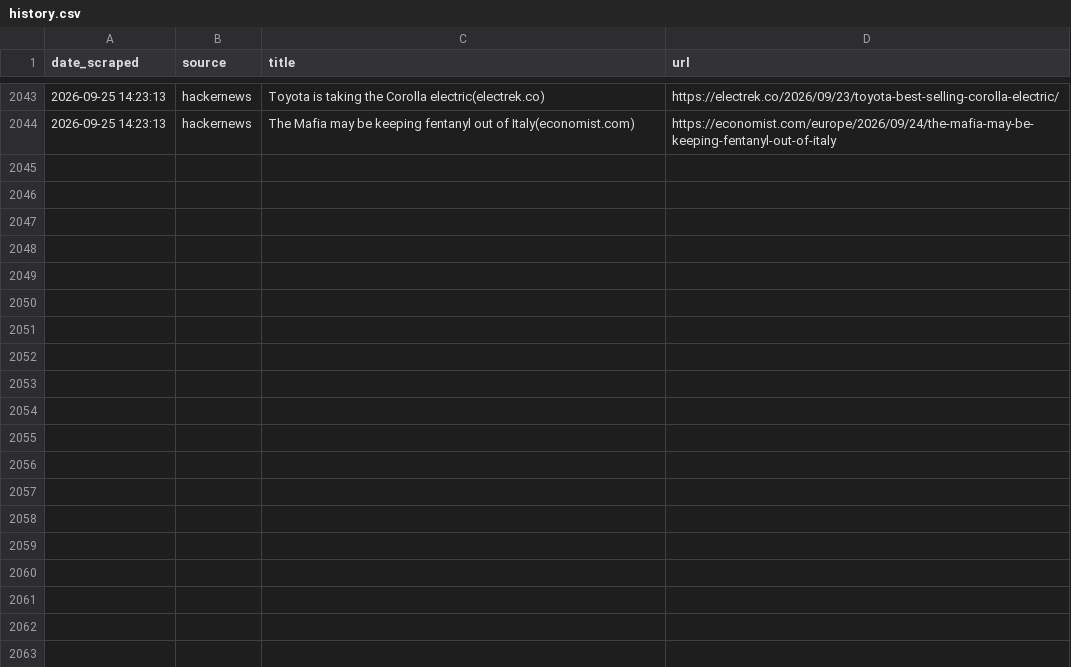
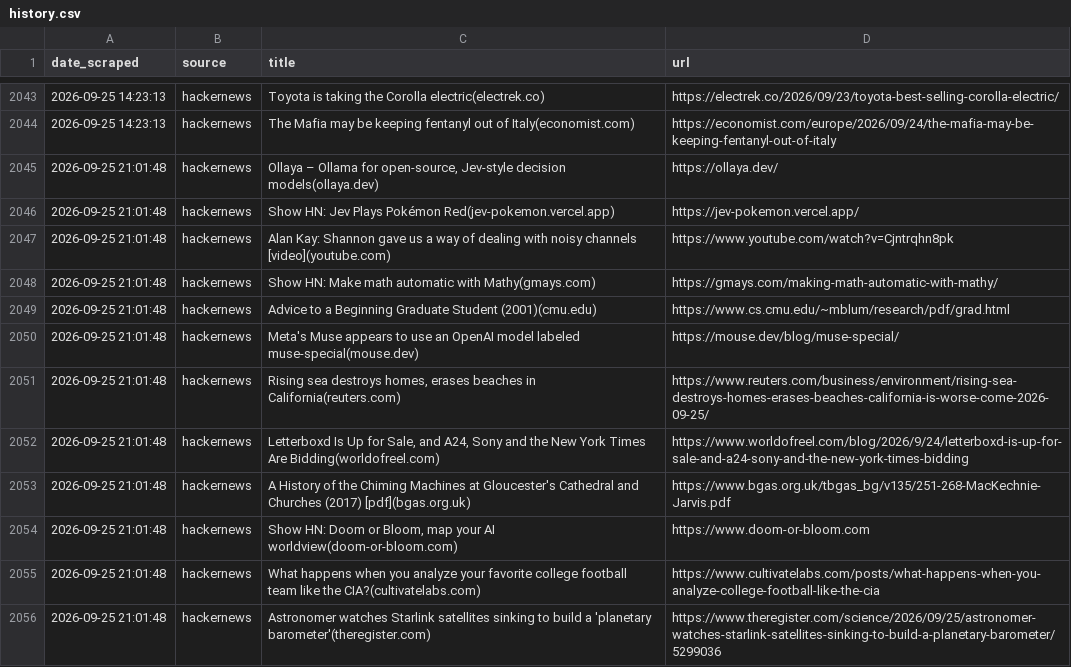
Before and after one commit to yosserayari/trendwatch, a CSV file: storage/history.csv, drawn as a sheet; only a part is shown, gaps mark what is left out; the diff names each change by its address in the sheet, - before the commit and + after, or states it on an @@ line.

```diff
--- a/storage/history.csv
+++ b/storage/history.csv
+row 2045: 2026-09-25 21:01:48 | hackernews | Ollaya – Ollama for open-source, Jev-style decision models(ollaya.dev) | https://ollaya.dev/
+row 2046: 2026-09-25 21:01:48 | hackernews | Show HN: Jev Plays Pokémon Red(jev-pokemon.vercel.app) | https://jev-pokemon.vercel.app/
+row 2047: 2026-09-25 21:01:48 | hackernews | Alan Kay: Shannon gave us a way of dealing with noisy channels [video](youtube.com) | https://www.youtube.com/watch?v=Cjntrqhn8pk
+row 2048: 2026-09-25 21:01:48 | hackernews | Show HN: Make math automatic with Mathy(gmays.com) | https://gmays.com/making-math-automatic-with-mathy/
+row 2049: 2026-09-25 21:01:48 | hackernews | Advice to a Beginning Graduate Student (2001)(cmu.edu) | https://www.cs.cmu.edu/~mblum/research/pdf/grad.html
+row 2050: 2026-09-25 21:01:48 | hackernews | Meta's Muse appears to use an OpenAI model labeled muse-special(mouse.dev) | https://mouse.dev/blog/muse-special/
+row 2051: 2026-09-25 21:01:48 | hackernews | Rising sea destroys homes, erases beaches in California(reuters.com) | https://www.reuters.com/business/environment/rising-sea-destroys-homes-erases-beaches-california-is-worse-come-2026-09-25/
+row 2052: 2026-09-25 21:01:48 | hackernews | Letterboxd Is Up for Sale, and A24, Sony and the New York Times Are Bidding(worldofreel.com) | https://www.worldofreel.com/blog/2026/9/24/letterboxd-is-up-for-sale-and-a24-sony-and-the-new-york-times-bidding
+row 2053: 2026-09-25 21:01:48 | hackernews | A History of the Chiming Machines at Gloucester's Cathedral and Churches (2017) [pdf](bgas.org.uk) | https://www.bgas.org.uk/tbgas_bg/v135/251-268-MacKechnie-Jarvis.pdf
+row 2054: 2026-09-25 21:01:48 | hackernews | Show HN: Doom or Bloom, map your AI worldview(doom-or-bloom.com) | https://www.doom-or-bloom.com
+row 2055: 2026-09-25 21:01:48 | hackernews | What happens when you analyze your favorite college football team like the CIA?(cultivatelabs.com) | https://www.cultivatelabs.com/posts/what-happens-when-you-analyze-college-football-like-the-cia
+row 2056: 2026-09-25 21:01:48 | hackernews | Astronomer watches Starlink satellites sinking to build a 'planetary barometer'(theregister.com) | https://www.theregister.com/science/2026/09/25/astronomer-watches-starlink-satellites-sinking-to-build-a-planetary-barometer/5299036
```
